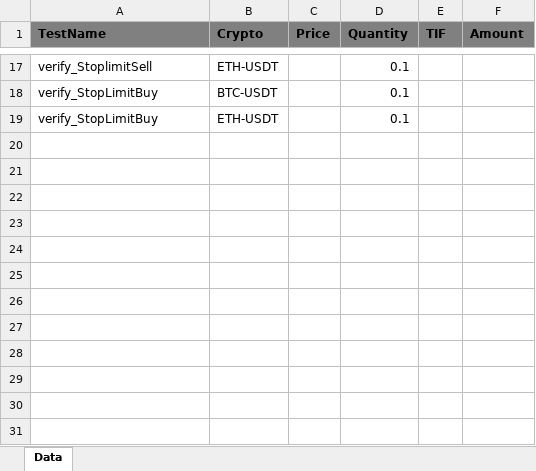
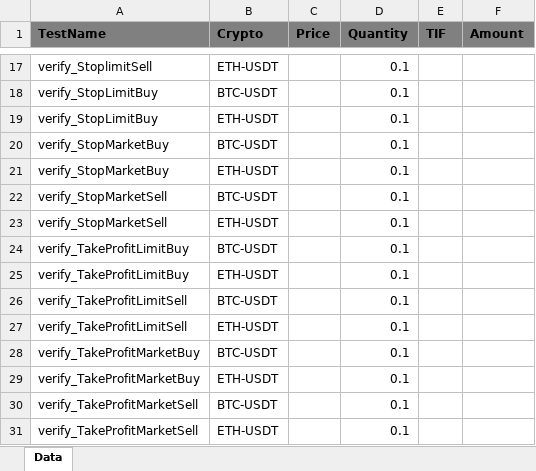
Before and after one commit to anudeepkota5/AmazonAssessmentTest, an Excel workbook: src/main/resources/JobPositionData.xlsx, sheet Data, drawn as a sheet; only a part is shown, gaps mark what is left out; values as stored, in another font and other column widths than the file's, no borders; the diff names each change by its address in the sheet, - before the commit and + after, or states it on an @@ line.

```diff
--- a/src/main/resources/JobPositionData.xlsx (sheet Data)
+++ b/src/main/resources/JobPositionData.xlsx (sheet Data)
+row 20: verify_StopMarketBuy | BTC-USDT |  | 0.1
+row 21: verify_StopMarketBuy | ETH-USDT |  | 0.1
+row 22: verify_StopMarketSell | BTC-USDT |  | 0.1
+row 23: verify_StopMarketSell | ETH-USDT |  | 0.1
+row 24: verify_TakeProfitLimitBuy | BTC-USDT |  | 0.1
+row 25: verify_TakeProfitLimitBuy | ETH-USDT |  | 0.1
+row 26: verify_TakeProfitLimitSell | BTC-USDT |  | 0.1
+row 27: verify_TakeProfitLimitSell | ETH-USDT |  | 0.1
+row 28: verify_TakeProfitMarketBuy | BTC-USDT |  | 0.1
+row 29: verify_TakeProfitMarketBuy | ETH-USDT |  | 0.1
+row 30: verify_TakeProfitMarketSell | BTC-USDT |  | 0.1
+row 31: verify_TakeProfitMarketSell | ETH-USDT |  | 0.1
```
Also changed, not shown: 5 other files.
